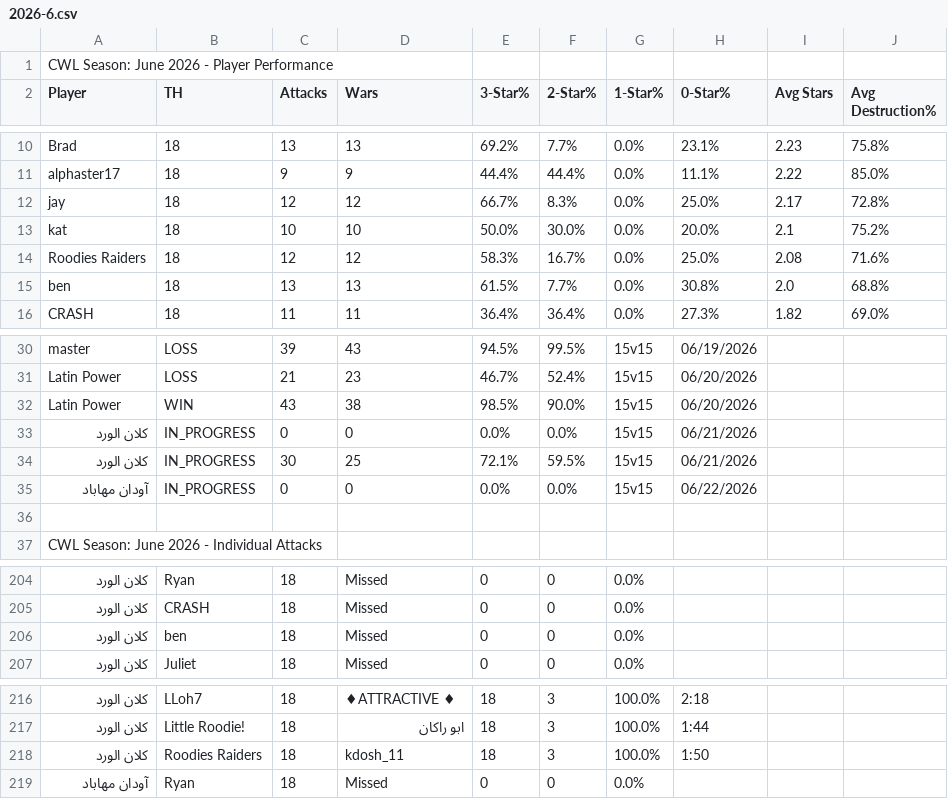
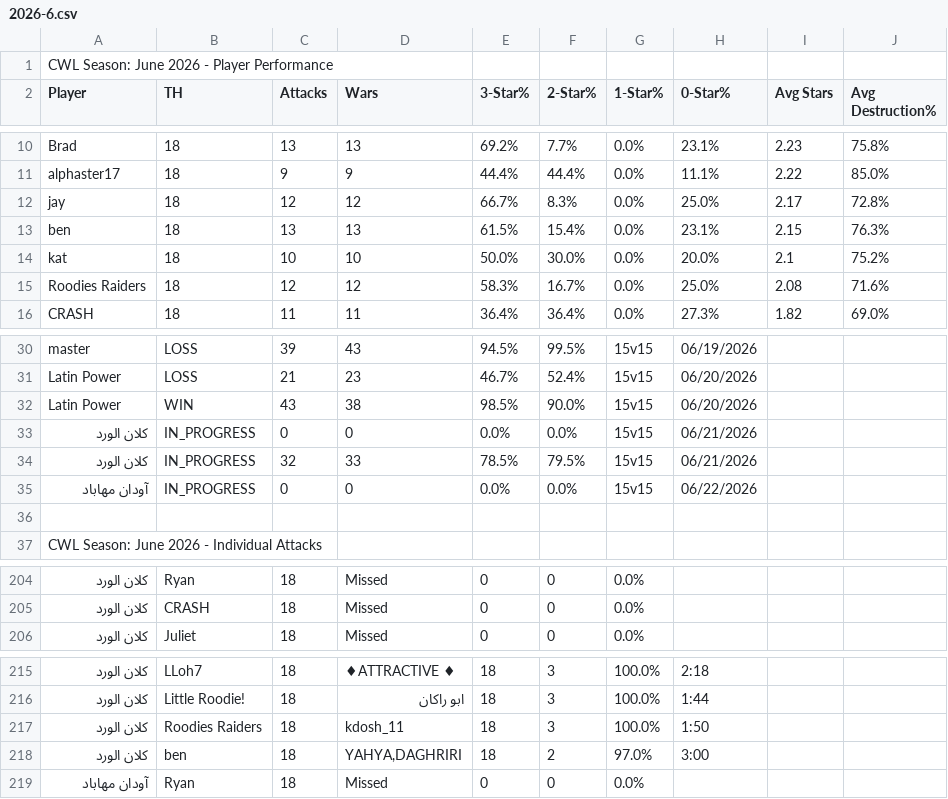
Before and after one commit to Silvester13-SOS/clash-war-analytics, a CSV file: docs/data/cwl-season/2026-6.csv, drawn as a sheet; only a part is shown, gaps mark what is left out; removed rows and columns are numbered as before the commit, all else as after; the diff names each change by its address in the sheet, - before the commit and + after, or states it on an @@ line.

```diff
--- a/docs/data/cwl-season/2026-6.csv
+++ b/docs/data/cwl-season/2026-6.csv
+row 13: ben | 18 | 13 | 13 | 61.5% | 15.4% | 0.0% | 23.1% | 2.15 | 76.3%
-row 15: ben | 18 | 13 | 13 | 61.5% | 7.7% | 0.0% | 30.8% | 2.0 | 68.8%
-C34 (Attacks): 30
+C34 (Attacks): 32
-D34 (Wars): 25
+D34 (Wars): 33
-E34 (3-Star%): 72.1%
+E34 (3-Star%): 78.5%
-F34 (2-Star%): 59.5%
+F34 (2-Star%): 79.5%
-row 206: كلان الورد | ben | 18 | Missed | 0 | 0 | 0.0%
+row 218: كلان الورد | ben | 18 | YAHYA,DAGHRIRI | 18 | 2 | 97.0% | 3:00
```
Also changed, not shown: 15 other files.
